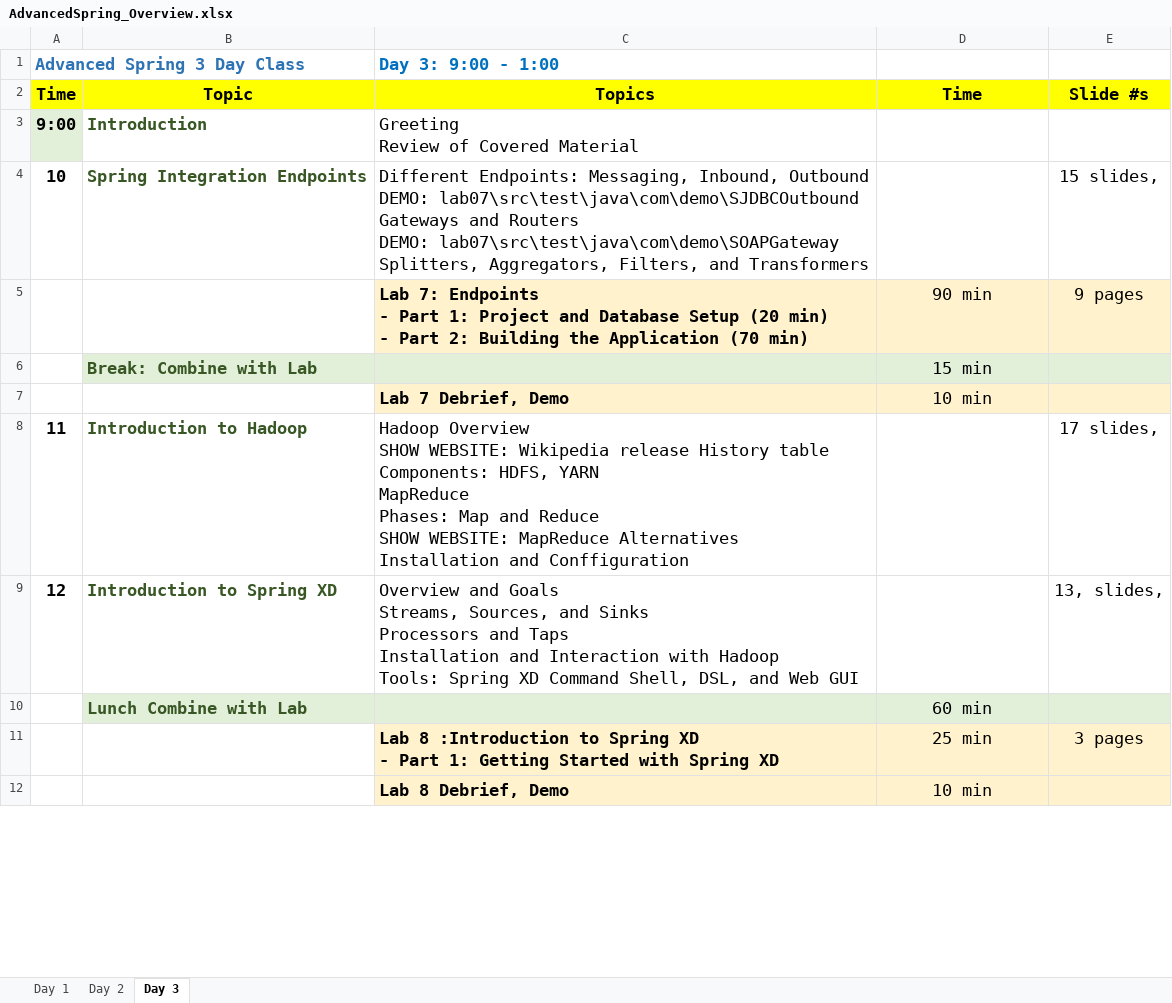
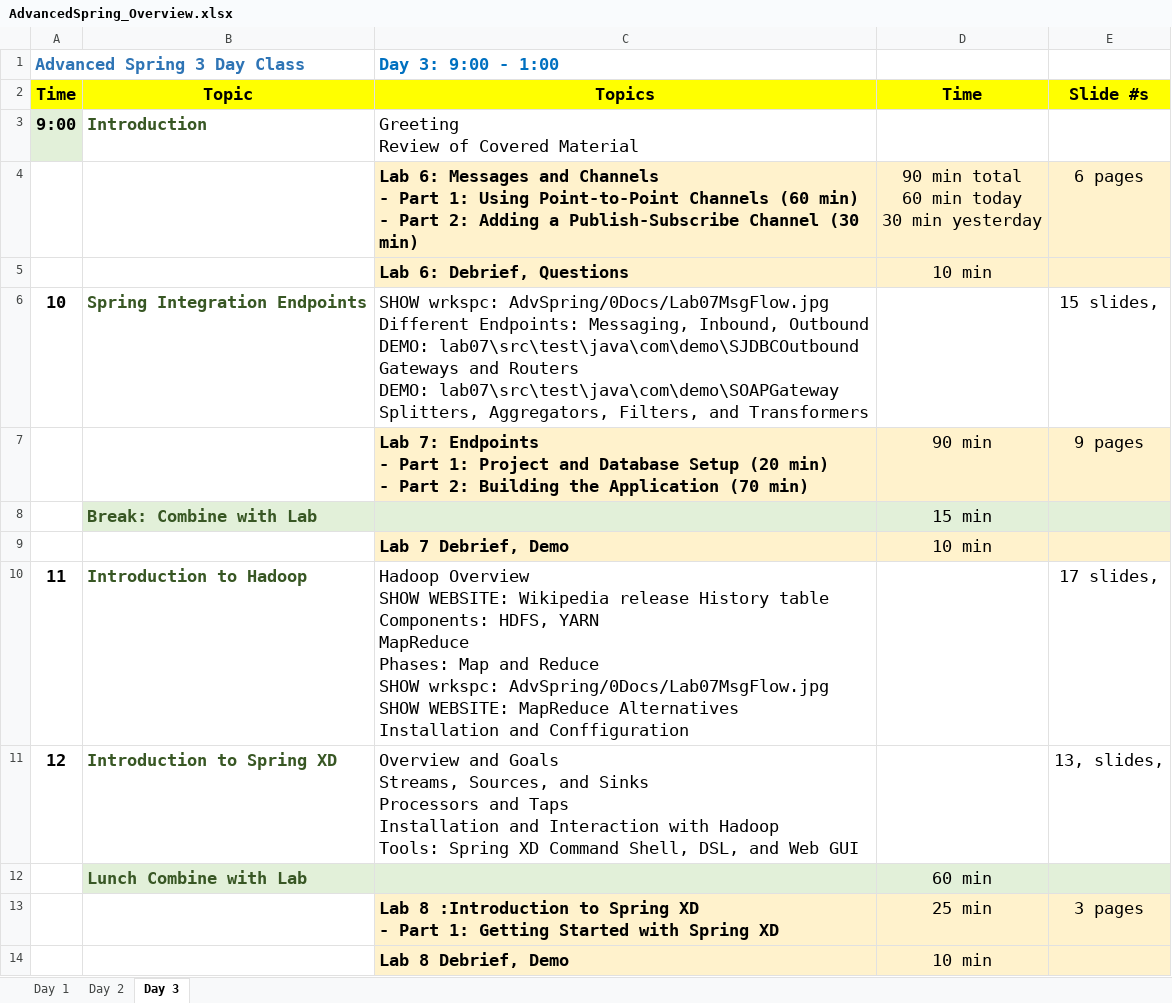
Before and after one commit to bbirze/AdvSpring, an Excel workbook: 0Docs/AdvancedSpring_Overview.xlsx, sheet Day 3, drawn as a sheet; only a part is shown; values as stored, in another font and other column widths than the file's, no borders; addresses are those after the commit; ↵ is a line break in a cell; the diff covers the shown part only; the diff names each change by its address in the sheet, - before the commit and + after, or states it on an @@ line.

Commit message:
updates from last time I taught Adv Spring

```diff
--- a/0Docs/AdvancedSpring_Overview.xlsx (sheet Day 3)
+++ b/0Docs/AdvancedSpring_Overview.xlsx (sheet Day 3)
+row 4:  |  | Lab 6: Messages and Channels ↵ - Part 1: Using Point-to-Point Channels (60 min) ↵ - Part 2: Adding a Publish-Subscribe Channel (30 min) | 90 min total ↵ 60 min today ↵ 30 min yesterday | 6 pages
+row 5:  |  | Lab 6: Debrief, Questions | 10 min
-C6 (Topics): Different Endpoints:…
+C6 (Topics): SHOW wrkspc: AdvSpring/0Docs/Lab07MsgFlow.jpg ↵ Different Endpoints:…
-C10 (Topics): …Reduce ↵ SHOW WEBSITE: MapReduce…
+C10 (Topics): …Reduce ↵ SHOW wrkspc: AdvSpring/0Docs/Lab07MsgFlow.jpg ↵ SHOW WEBSITE: MapReduce…
```
Also changed, not shown: 1 added row and 2 edited cells elsewhere in this sheet, sheet Day 1, sheet Day 2, 38 other files.
